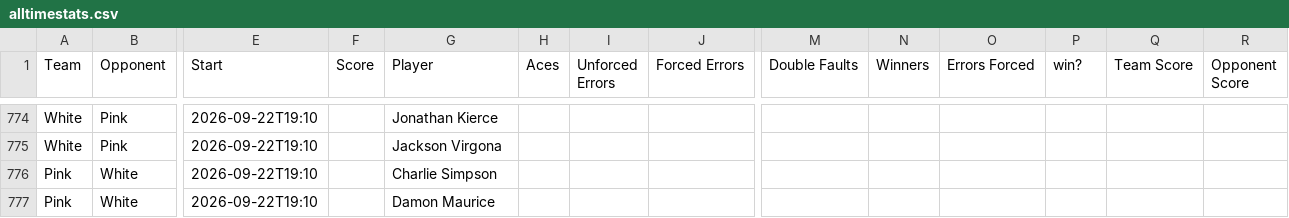
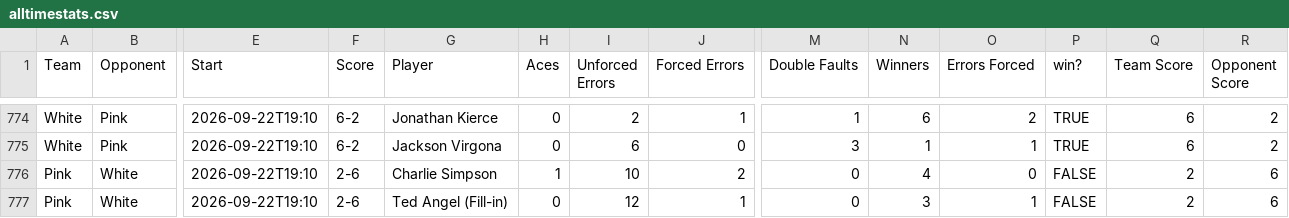
Before and after one commit to jono-kierce/tnt-website, a CSV file: data/alltimestats.csv, drawn as a sheet; only a part is shown, gaps mark what is left out; the diff covers the shown part only; the diff names each change by its address in the sheet, - before the commit and + after, or states it on an @@ line.

```diff
--- a/data/alltimestats.csv
+++ b/data/alltimestats.csv
-F774:F775 (Score): (empty)
+F774:F775 (Score): 6-2
-H774:H775 (Aces): (empty)
+H774:H775 (Aces): 0
-I774 (Unforced Errors): (empty)
+I774 (Unforced Errors): 2
-J774 (Forced Errors): (empty)
+J774 (Forced Errors): 1
-M774 (Double Faults): (empty)
+M774 (Double Faults): 1
-N774 (Winners): (empty)
+N774 (Winners): 6
-O774 (Errors Forced): (empty)
+O774 (Errors Forced): 2
-P774:P775 (win?): (empty)
+P774:P775 (win?): TRUE
-Q774:Q775 (Team Score): (empty)
+Q774:Q775 (Team Score): 6
-R774:R775 (Opponent Score): (empty)
+R774:R775 (Opponent Score): 2
-I775 (Unforced Errors): (empty)
+I775 (Unforced Errors): 6
-J775 (Forced Errors): (empty)
+J775 (Forced Errors): 0
-M775 (Double Faults): (empty)
+M775 (Double Faults): 3
-N775 (Winners): (empty)
+N775 (Winners): 1
-O775 (Errors Forced): (empty)
+O775 (Errors Forced): 1
-F776:F777 (Score): (empty)
+F776:F777 (Score): 2-6
-H776 (Aces): (empty)
+H776 (Aces): 1
-I776 (Unforced Errors): (empty)
+I776 (Unforced Errors): 10
-J776 (Forced Errors): (empty)
+J776 (Forced Errors): 2
-M776:M777 (Double Faults): (empty)
+M776:M777 (Double Faults): 0
-N776 (Winners): (empty)
+N776 (Winners): 4
-O776 (Errors Forced): (empty)
+O776 (Errors Forced): 0
-P776:P777 (win?): (empty)
+P776:P777 (win?): FALSE
-Q776:Q777 (Team Score): (empty)
+Q776:Q777 (Team Score): 2
-R776:R777 (Opponent Score): (empty)
+R776:R777 (Opponent Score): 6
-G777 (Player): Damon Maurice
+G777 (Player): Ted Angel (Fill-in)
-H777 (Aces): (empty)
+H777 (Aces): 0
-I777 (Unforced Errors): (empty)
+I777 (Unforced Errors): 12
-J777 (Forced Errors): (empty)
+J777 (Forced Errors): 1
-N777 (Winners): (empty)
+N777 (Winners): 3
-O777 (Errors Forced): (empty)
+O777 (Errors Forced): 1
```
Also changed, not shown: 125 edited cells elsewhere in this file, 35 other files.
